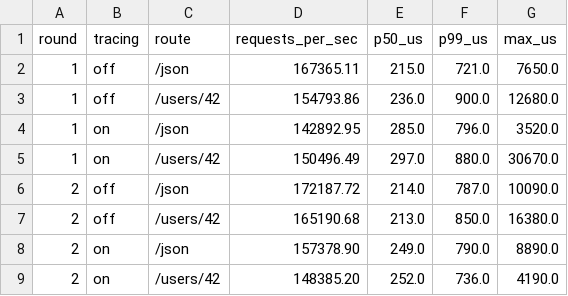
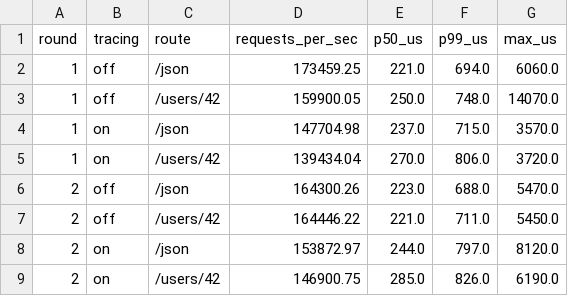
Before and after one commit to giong-run/Giong, a CSV file: bench/results/request-tracing/raw.csv, drawn as a sheet; only a part is shown; the diff covers the shown part only.

Commit message:
bench: request tracing on vs off, re-measured on the final code
Seven interleaved rounds: 5.5% fewer requests per second on /json and
7.1% fewer on /users/{id} while tracing is on (medians); 250 to 350 ns
per request measured without a server.

```diff
--- a/bench/results/request-tracing/raw.csv
+++ b/bench/results/request-tracing/raw.csv
@@ -1,9 +1,9 @@
 round,tracing,route,requests_per_sec,p50_us,p99_us,max_us
-1,off,/json,167365.11,215.0,721.0,7650.0
-1,off,/users/42,154793.86,236.0,900.0,12680.0
-1,on,/json,142892.95,285.0,796.0,3520.0
-1,on,/users/42,150496.49,297.0,880.0,30670.0
-2,off,/json,172187.72,214.0,787.0,10090.0
-2,off,/users/42,165190.68,213.0,850.0,16380.0
-2,on,/json,157378.90,249.0,790.0,8890.0
-2,on,/users/42,148385.20,252.0,736.0,4190.0
+1,off,/json,173459.25,221.0,694.0,6060.0
+1,off,/users/42,159900.05,250.0,748.0,14070.0
+1,on,/json,147704.98,237.0,715.0,3570.0
+1,on,/users/42,139434.04,270.0,806.0,3720.0
+2,off,/json,164300.26,223.0,688.0,5470.0
+2,off,/users/42,164446.22,221.0,711.0,5450.0
+2,on,/json,153872.97,244.0,797.0,8120.0
+2,on,/users/42,146900.75,285.0,826.0,6190.0
```
Also changed, not shown: 78 edited cells elsewhere in this file, 32 other files.
